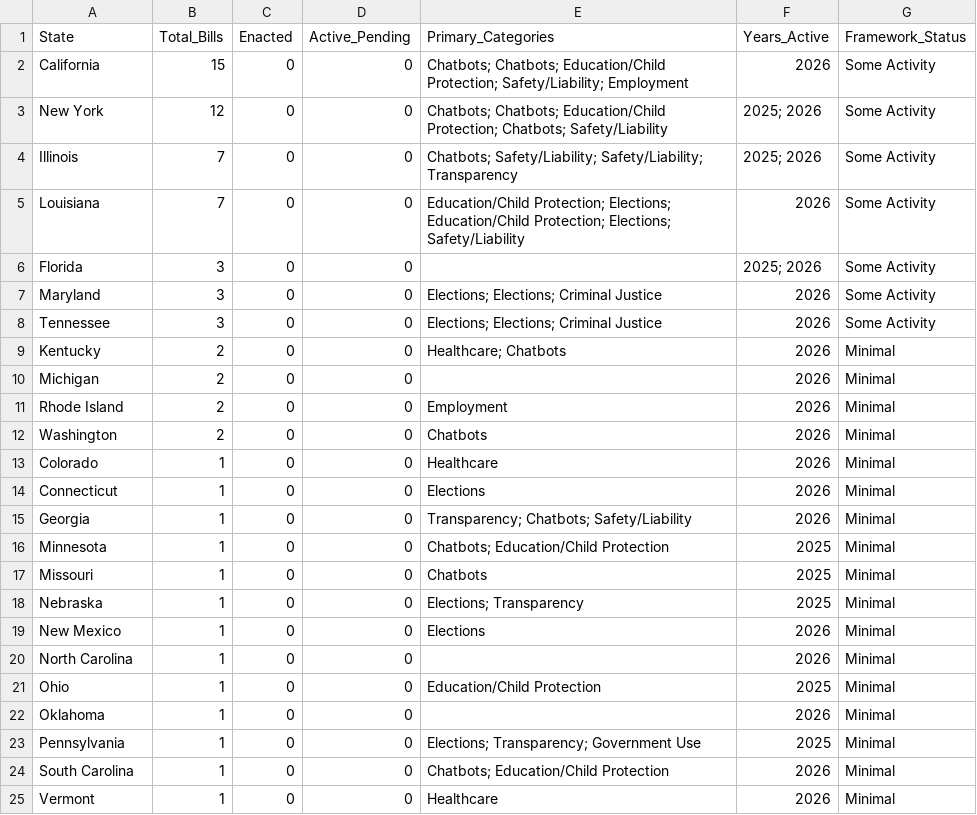
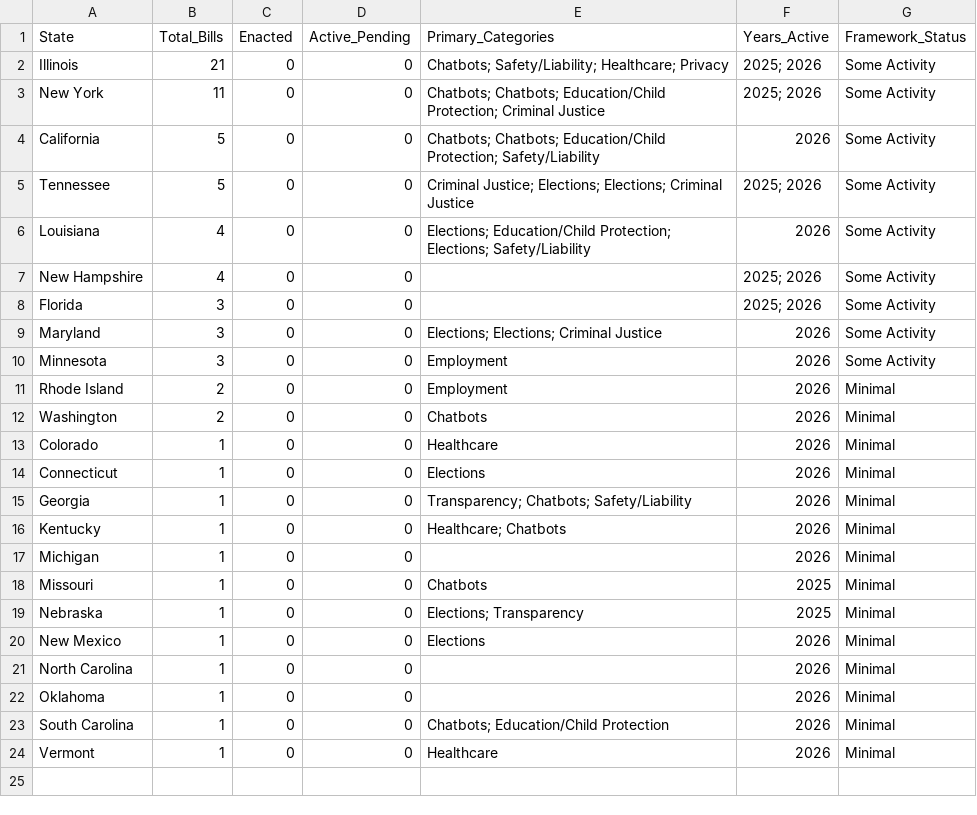
Before and after one commit to nikzei/state-ai-legislation-tracker, a CSV file: data/ai_legislation_summary.csv, drawn as a sheet.

```diff
--- a/data/ai_legislation_summary.csv
+++ b/data/ai_legislation_summary.csv
@@ -1,11 +1,11 @@
 State,Total_Bills,Enacted,Active_Pending,Primary_Categories,Years_Active,Framework_Status
-California,15,0,0,Chatbots; Chatbots; Education/Child Protection; Safety/Liability; Employment,2026,Some Activity
-New York,12,0,0,Chatbots; Chatbots; Education/Child Protection; Chatbots; Safety/Liability,2025; 2026,Some Activity
-Illinois,7,0,0,Chatbots; Safety/Liability; Safety/Liability; Transparency,2025; 2026,Some Activity
-Louisiana,7,0,0,Education/Child Protection; Elections; Education/Child Protection; Elections; Safety/Liability,2026,Some Activity
+Illinois,21,0,0,Chatbots; Safety/Liability; Healthcare; Privacy,2025; 2026,Some Activity
+New York,11,0,0,Chatbots; Chatbots; Education/Child Protection; Criminal Justice,2025; 2026,Some Activity
+California,5,0,0,Chatbots; Chatbots; Education/Child Protection; Safety/Liability,2026,Some Activity
+Tennessee,5,0,0,Criminal Justice; Elections; Elections; Criminal Justice,2025; 2026,Some Activity
+Louisiana,4,0,0,Elections; Education/Child Protection; Elections; Safety/Liability,2026,Some Activity
+New Hampshire,4,0,0,,2025; 2026,Some Activity
 Florida,3,0,0,,2025; 2026,Some Activity
 Maryland,3,0,0,Elections; Elections; Criminal Justice,2026,Some Activity
-Tennessee,3,0,0,Elections; Elections; Criminal Justice,2026,Some Activity
-Kentucky,2,0,0,Healthcare; Chatbots,2026,Minimal
-Michigan,2,0,0,,2026,Minimal
+Minnesota,3,0,0,Employment,2026,Some Activity
 Rhode Island,2,0,0,Employment,2026,Minimal
@@ -15,3 +15,4 @@ Connecticut,1,0,0,Elections,2026,Minimal
 Georgia,1,0,0,Transparency; Chatbots; Safety/Liability,2026,Minimal
-Minnesota,1,0,0,Chatbots; Education/Child Protection,2025,Minimal
+Kentucky,1,0,0,Healthcare; Chatbots,2026,Minimal
+Michigan,1,0,0,,2026,Minimal
 Missouri,1,0,0,Chatbots,2025,Minimal
@@ -20,5 +21,3 @@ New Mexico,1,0,0,Elections,2026,Minimal
 North Carolina,1,0,0,,2026,Minimal
-Ohio,1,0,0,Education/Child Protection,2025,Minimal
 Oklahoma,1,0,0,,2026,Minimal
-Pennsylvania,1,0,0,Elections; Transparency; Government Use,2025,Minimal
 South Carolina,1,0,0,Chatbots; Education/Child Protection,2026,Minimal
```
Also changed, not shown: data/ai_legislation_bills.csv.
